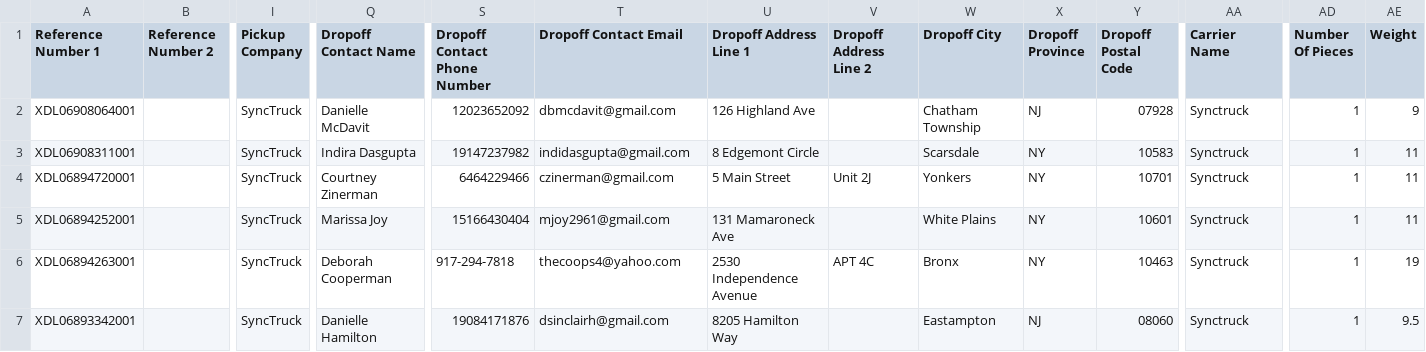
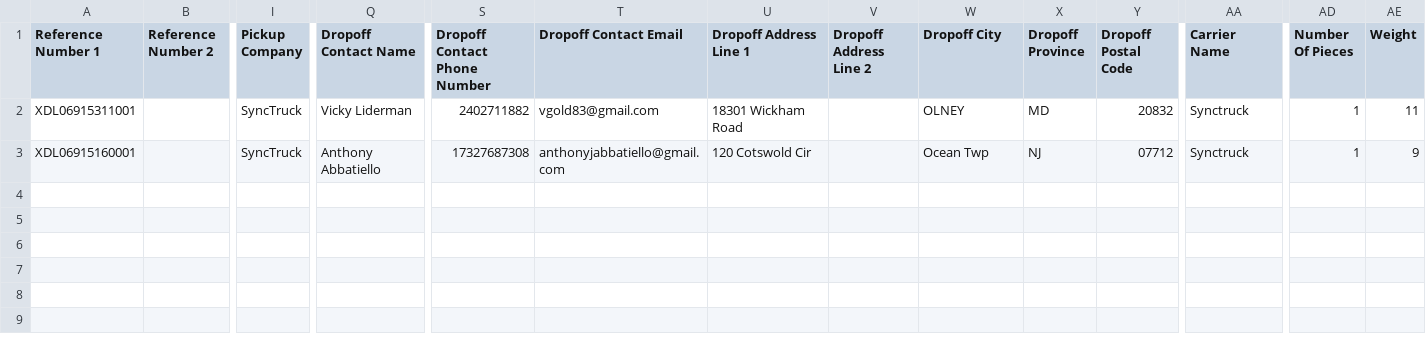
Before and after one commit to Synctruck/synctraq, a CSV file: public/file-import/manifest.csv, drawn as a sheet; only a part is shown, gaps mark what is left out; removed rows and columns are numbered as before the commit, all else as after; rows hold the shown columns only; the diff names each change by its address in the sheet, - before the commit and + after, or states it on an @@ line.

```diff
--- a/public/file-import/manifest.csv
+++ b/public/file-import/manifest.csv
+row 2: XDL06915311001 |  | SyncTruck | Vicky Liderman | 2402711882 | vgold83@gmail.com | 18301 Wickham Road |  | OLNEY | MD | 20832 | Synctruck | 1 | 11
-A3 (Reference Number 1): XDL06908064001
+A3 (Reference Number 1): XDL06915160001
-Q3 (Dropoff Contact Name): Danielle McDavit
+Q3 (Dropoff Contact Name): Anthony Abbatiello
-S3 (Dropoff Contact Phone Number): 12023652092
+S3 (Dropoff Contact Phone Number): 17327687308
-T3 (Dropoff Contact Email): dbmcdavit@gmail.com
+T3 (Dropoff Contact Email): anthonyjabbatiello@gmail.com
-U3 (Dropoff Address Line 1): 126 Highland Ave
+U3 (Dropoff Address Line 1): 120 Cotswold Cir
-W3 (Dropoff City): Chatham Township
+W3 (Dropoff City): Ocean Twp
-Y3 (Dropoff Postal Code): 07928
+Y3 (Dropoff Postal Code): 07712
-row 3: XDL06908311001 |  | SyncTruck | Indira Dasgupta | 19147237982 | indidasgupta@gmail.com | 8 Edgemont Circle |  | Scarsdale | NY | 10583 | Synctruck | 1 | 11
-row 4: XDL06894720001 |  | SyncTruck | Courtney Zinerman | 6464229466 | czinerman@gmail.com | 5 Main Street | Unit 2J | Yonkers | NY | 10701 | Synctruck | 1 | 11
-row 5: XDL06894252001 |  | SyncTruck | Marissa Joy | 15166430404 | mjoy2961@gmail.com | 131 Mamaroneck Ave |  | White Plains | NY | 10601 | Synctruck | 1 | 11
-row 6: XDL06894263001 |  | SyncTruck | Deborah Cooperman | 917-294-7818 | thecoops4@yahoo.com | 2530 Independence Avenue | APT 4C | Bronx | NY | 10463 | Synctruck | 1 | 19
-row 7: XDL06893342001 |  | SyncTruck | Danielle Hamilton | 19084171876 | dsinclairh@gmail.com | 8205 Hamilton Way |  | Eastampton | NJ | 08060 | Synctruck | 1 | 9.5
```
Also changed, not shown: 1 other file.
